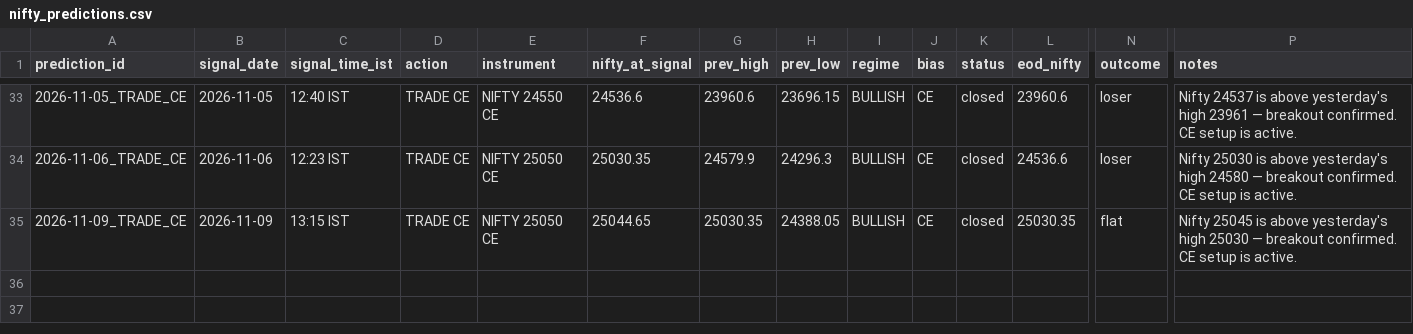
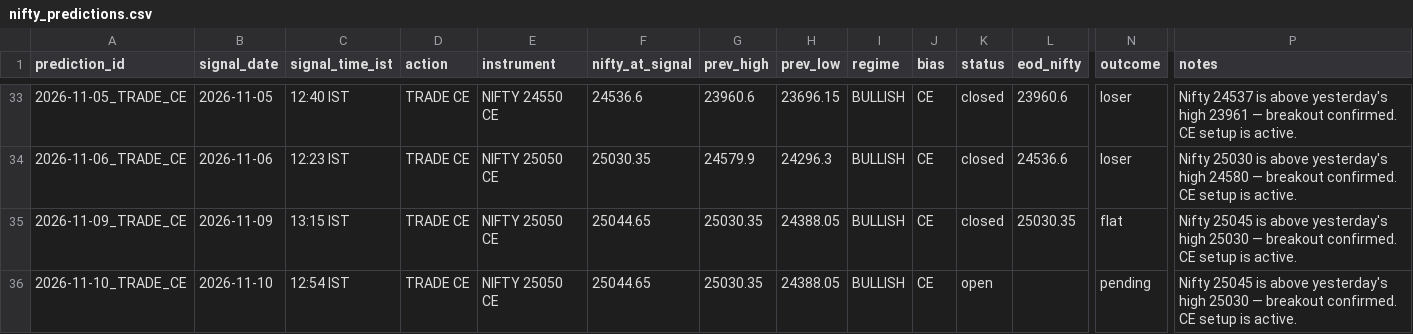
Before and after one commit to gowrii23/momentum-trade-desk, a CSV file: data/nifty_predictions.csv, drawn as a sheet; only a part is shown, gaps mark what is left out; rows hold the shown columns only; the diff names each change by its address in the sheet, - before the commit and + after, or states it on an @@ line.

```diff
--- a/data/nifty_predictions.csv
+++ b/data/nifty_predictions.csv
+row 36: 2026-11-10_TRADE_CE | 2026-11-10 | 12:54 IST | TRADE CE | NIFTY 25050 CE | 25044.65 | 25030.35 | 24388.05 | BULLISH | CE | open |  | pending | Nifty 25045 is above yesterday's high 25030 — breakout confirmed. CE setup is active.
```
Also changed, not shown: 1 other file.
